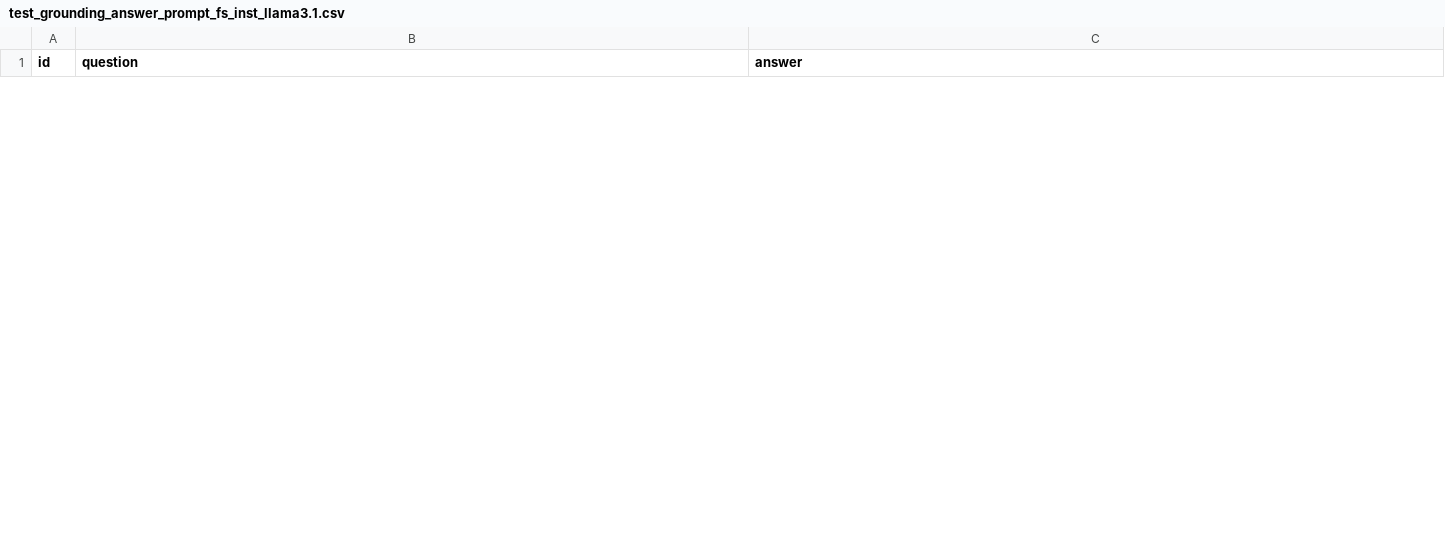
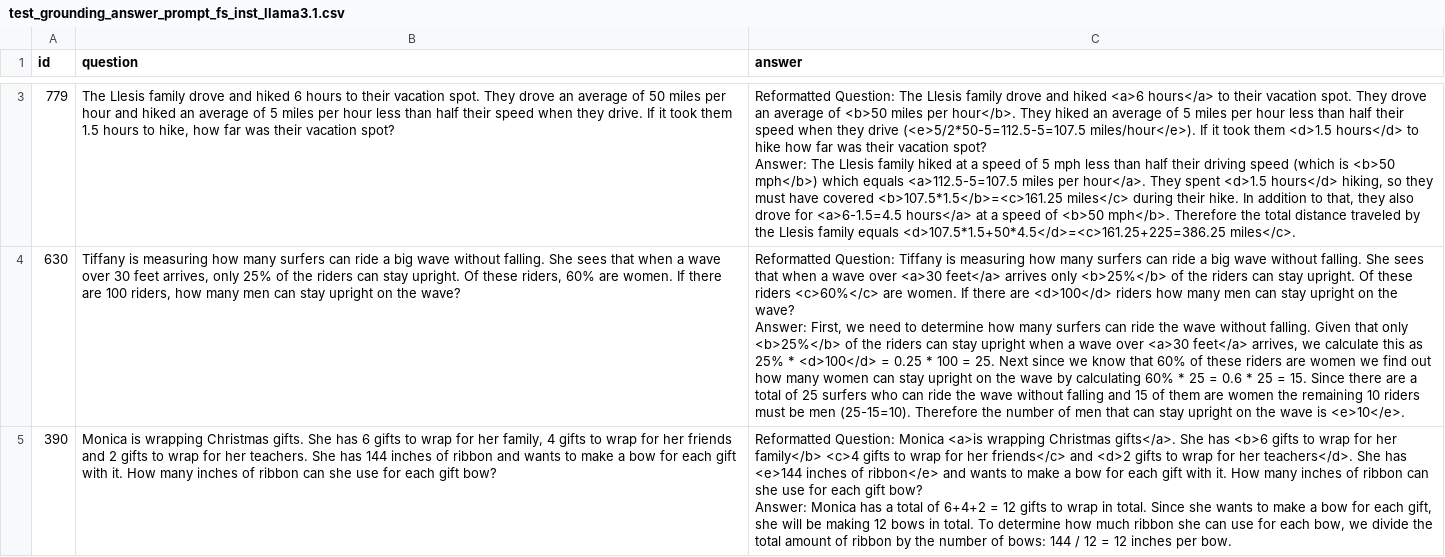
Before and after one commit to ngthanhtin/textual_grounding, a CSV file: logan/results/GSM8K/llama/test_grounding_answer_prompt_fs_inst_llama3.1.csv, drawn as a sheet; only a part is shown, gaps mark what is left out; ↵ is a line break in a cell; the diff covers the shown part only; the diff names each change by its address in the sheet, - before the commit and + after, or states it on an @@ line.

```diff
--- a/logan/results/GSM8K/llama/test_grounding_answer_prompt_fs_inst_llama3.1.csv
+++ b/logan/results/GSM8K/llama/test_grounding_answer_prompt_fs_inst_llama3.1.csv
+row 3: 779 | The Llesis family drove and hiked 6 hours to their vacation spot. They drove an average of 50 miles per hour and hiked an average of 5 miles per hour less than half their speed when they drive. If it took them 1.5 hours to hike, how far was their vacation spot? | Reformatted Question: The Llesis family drove and hiked <a>6 hours</a> to their vacation spot. They drove an average of <b>50 miles per hour</b>. They hiked an average of 5 miles per hour less than half their speed when they drive (<e>5/2*50-5=112.5-5=107.5 miles/hour</e>). If it took them <d>1.5 hours</d> to hike how far was their vacation spot? ↵ Answer: The Llesis family hiked at a speed of 5 mph less than half their driving speed (which is <b>50 mph</b>) which equals <a>112.5-5=107.5 miles per hour</a>. They spent <d>1.5 hours</d> hiking, so they must have covered <b>107.5*1.5</b>=<c>161.25 miles</c> during their hike. In addition to that, they also drove for <a>6-1.5=4.5 hours</a> at a speed of <b>50 mph</b>. Therefore the total distance traveled by the Llesis family equals <d>107.5*1.5+50*4.5</d>=<c>161.25+225=386.25 miles</c>.
+row 4: 630 | Tiffany is measuring how many surfers can ride a big wave without falling. She sees that when a wave over 30 feet arrives, only 25% of the riders can stay upright. Of these riders, 60% are women. If there are 100 riders, how many men can stay upright on the wave? | Reformatted Question: Tiffany is measuring how many surfers can ride a big wave without falling. She sees that when a wave over <a>30 feet</a> arrives only <b>25%</b> of the riders can stay upright. Of these riders <c>60%</c> are women. If there are <d>100</d> riders how many men can stay upright on the wave? ↵ Answer: First, we need to determine how many surfers can ride the wave without falling. Given that only <b>25%</b> of the riders can stay upright when a wave over <a>30 feet</a> arrives, we calculate this as 25% * <d>100</d> = 0.25 * 100 = 25. Next since we know that 60% of these riders are women we find out how many women can stay upright on the wave by calculating 60% * 25 = 0.6 * 25 = 15. Since there are a total of 25 surfers who can ride the wave without falling and 15 of them are women the remaining 10 riders must be men (25-15=10). Therefore the number of men that can stay upright on the wave is <e>10</e>.
+row 5: 390 | Monica is wrapping Christmas gifts. She has 6 gifts to wrap for her family, 4 gifts to wrap for her friends and 2 gifts to wrap for her teachers. She has 144 inches of ribbon and wants to make a bow for each gift with it. How many inches of ribbon can she use for each gift bow? | Reformatted Question: Monica <a>is wrapping Christmas gifts</a>. She has <b>6 gifts to wrap for her family</b> <c>4 gifts to wrap for her friends</c> and <d>2 gifts to wrap for her teachers</d>. She has <e>144 inches of ribbon</e> and wants to make a bow for each gift with it. How many inches of ribbon can she use for each gift bow? ↵ Answer: Monica has a total of 6+4+2 = 12 gifts to wrap in total. Since she wants to make a bow for each gift, she will be making 12 bows in total. To determine how much ribbon she can use for each bow, we divide the total amount of ribbon by the number of bows: 144 / 12 = 12 inches per bow.
```
Also changed, not shown: 1 added row and 1 removed row elsewhere in this file, 6 other files.
